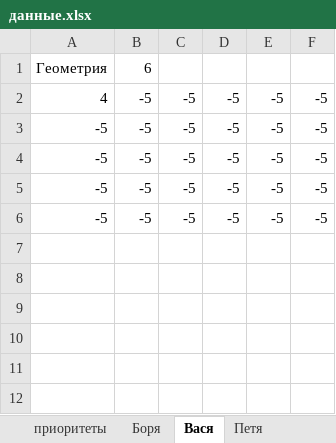
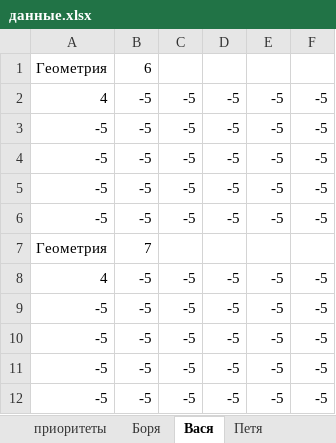
Before and after one commit to leschtsch/timetable, an Excel workbook: данные.xlsx, sheet Вася, drawn as a sheet; values as stored, in another font and other column widths than the file's, no borders; the diff names each change by its address in the sheet, - before the commit and + after, or states it on an @@ line.

```diff
--- a/данные.xlsx (sheet Вася)
+++ b/данные.xlsx (sheet Вася)
+row 7: Геометрия | 7
+row 8: 4 | -5 | -5 | -5 | -5 | -5
+row 9: -5 | -5 | -5 | -5 | -5 | -5
+row 10: -5 | -5 | -5 | -5 | -5 | -5
+row 11: -5 | -5 | -5 | -5 | -5 | -5
+row 12: -5 | -5 | -5 | -5 | -5 | -5
```
Also changed, not shown: timetables.xlsx, 4 other files.
